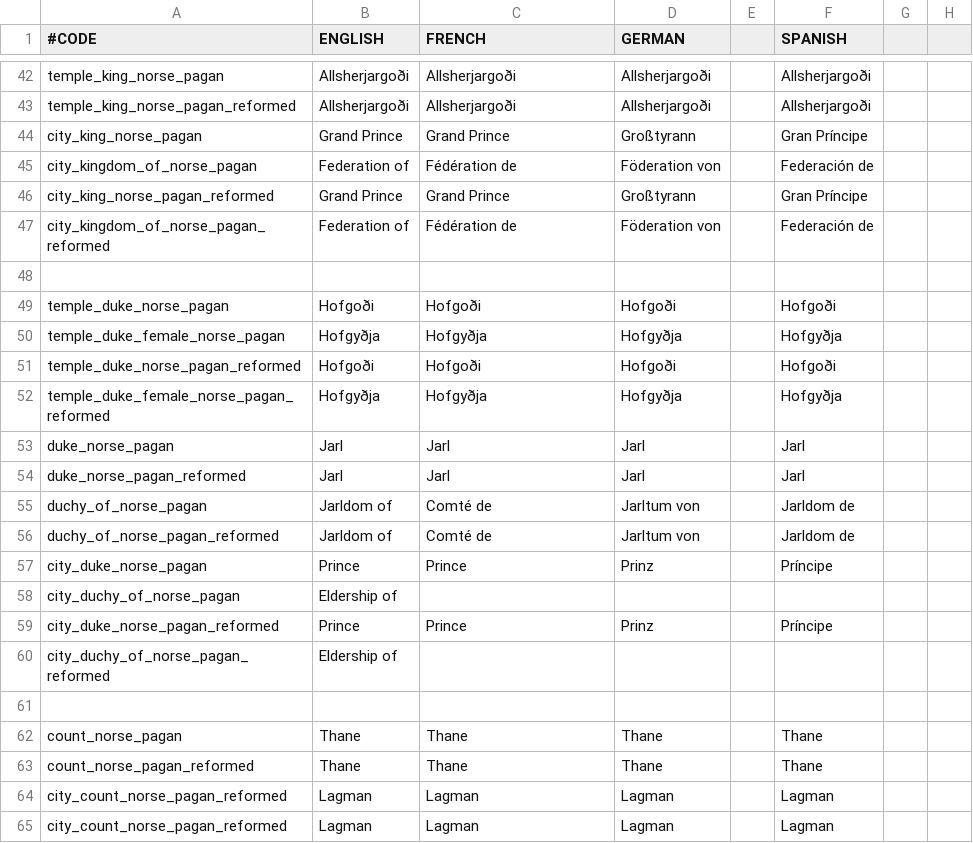
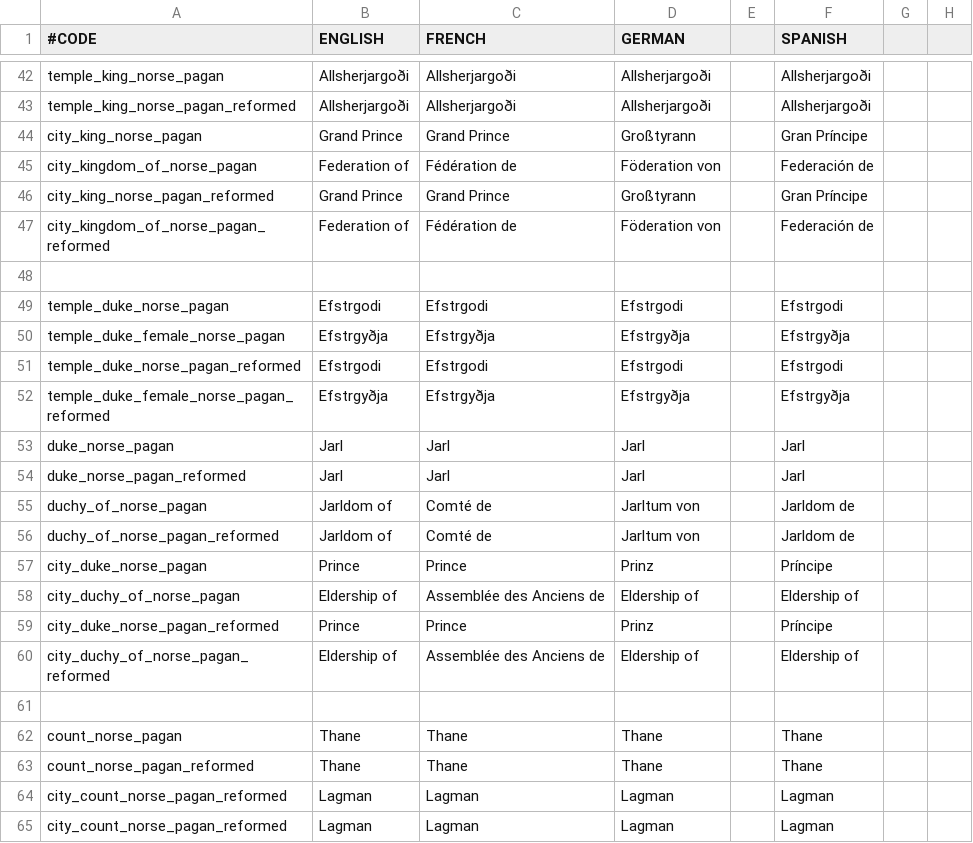
Before and after one commit to lukacmi1/HKC, a CSV file: HKC/localisation/Titles - Pagan.csv, drawn as a sheet; only a part is shown, gaps mark what is left out; the diff covers the shown part only; the diff names each change by its address in the sheet, - before the commit and + after, or states it on an @@ line.

```diff
--- a/HKC/localisation/Titles - Pagan.csv
+++ b/HKC/localisation/Titles - Pagan.csv
-B49 (ENGLISH): Hofgoði
+B49 (ENGLISH): Efstrgodi
-C49 (FRENCH): Hofgoði
+C49 (FRENCH): Efstrgodi
-D49 (GERMAN): Hofgoði
+D49 (GERMAN): Efstrgodi
-F49 (SPANISH): Hofgoði
+F49 (SPANISH): Efstrgodi
-B50 (ENGLISH): Hofgyðja
+B50 (ENGLISH): Efstrgyðja
-C50 (FRENCH): Hofgyðja
+C50 (FRENCH): Efstrgyðja
-D50 (GERMAN): Hofgyðja
+D50 (GERMAN): Efstrgyðja
-F50 (SPANISH): Hofgyðja
+F50 (SPANISH): Efstrgyðja
-B51 (ENGLISH): Hofgoði
+B51 (ENGLISH): Efstrgodi
-C51 (FRENCH): Hofgoði
+C51 (FRENCH): Efstrgodi
-D51 (GERMAN): Hofgoði
+D51 (GERMAN): Efstrgodi
-F51 (SPANISH): Hofgoði
+F51 (SPANISH): Efstrgodi
-B52 (ENGLISH): Hofgyðja
+B52 (ENGLISH): Efstrgyðja
-C52 (FRENCH): Hofgyðja
+C52 (FRENCH): Efstrgyðja
-D52 (GERMAN): Hofgyðja
+D52 (GERMAN): Efstrgyðja
-F52 (SPANISH): Hofgyðja
+F52 (SPANISH): Efstrgyðja
-C58 (FRENCH): (empty)
+C58 (FRENCH): Assemblée des Anciens de
-D58 (GERMAN): (empty)
+D58 (GERMAN): Eldership of
-F58 (SPANISH): (empty)
+F58 (SPANISH): Eldership of
-C60 (FRENCH): (empty)
+C60 (FRENCH): Assemblée des Anciens de
-D60 (GERMAN): (empty)
+D60 (GERMAN): Eldership of
-F60 (SPANISH): (empty)
+F60 (SPANISH): Eldership of
```
Also changed, not shown: 4 added rows and 27 edited cells elsewhere in this file, HKC/localisation/Titles - West Slavic.csv.
